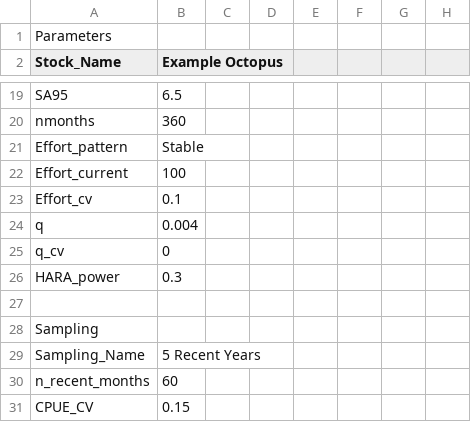
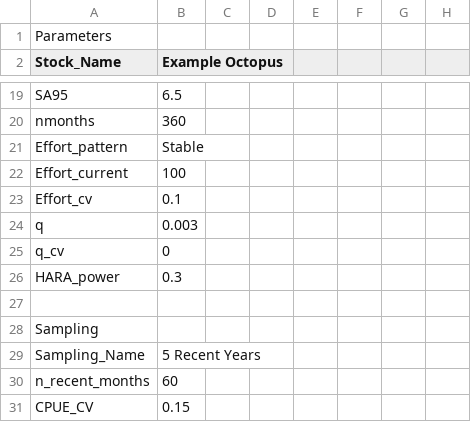
Before and after one commit to Blue-Matter/SLAM, a CSV file: inst/Simulation_Parameters.csv, drawn as a sheet; only a part is shown, gaps mark what is left out; the diff names each change by its address in the sheet, - before the commit and + after, or states it on an @@ line.

```diff
--- a/inst/Simulation_Parameters.csv
+++ b/inst/Simulation_Parameters.csv
-B24 (Example Octopus): 0.004
+B24 (Example Octopus): 0.003
```
Also changed, not shown: 4 other files.
